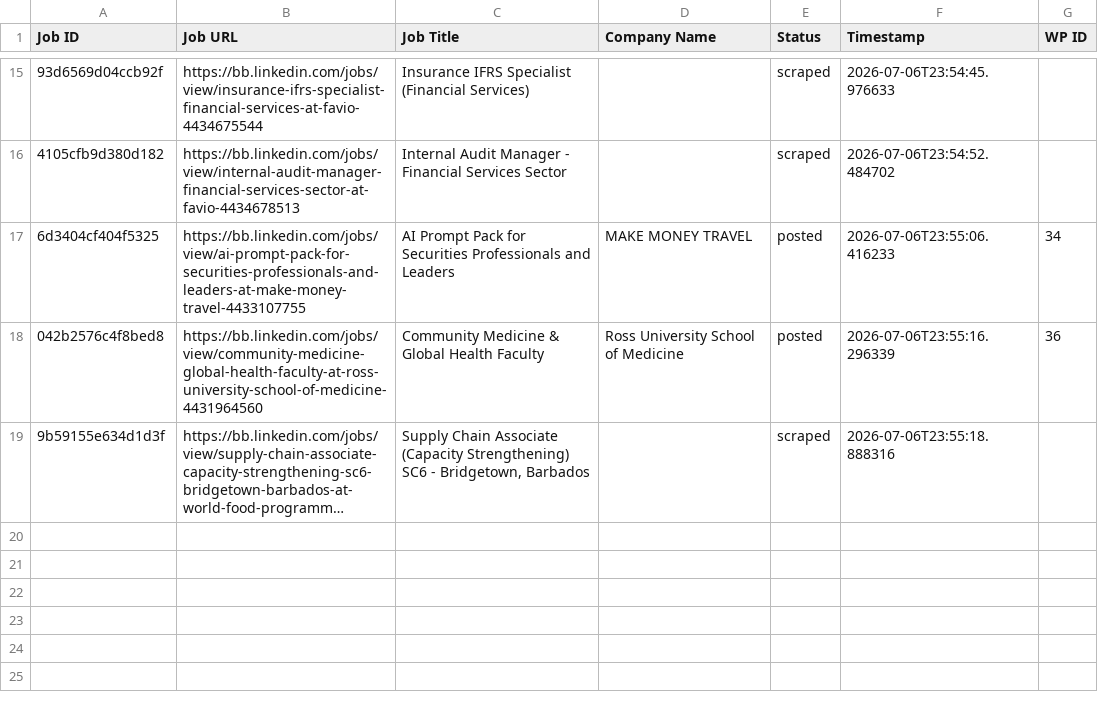
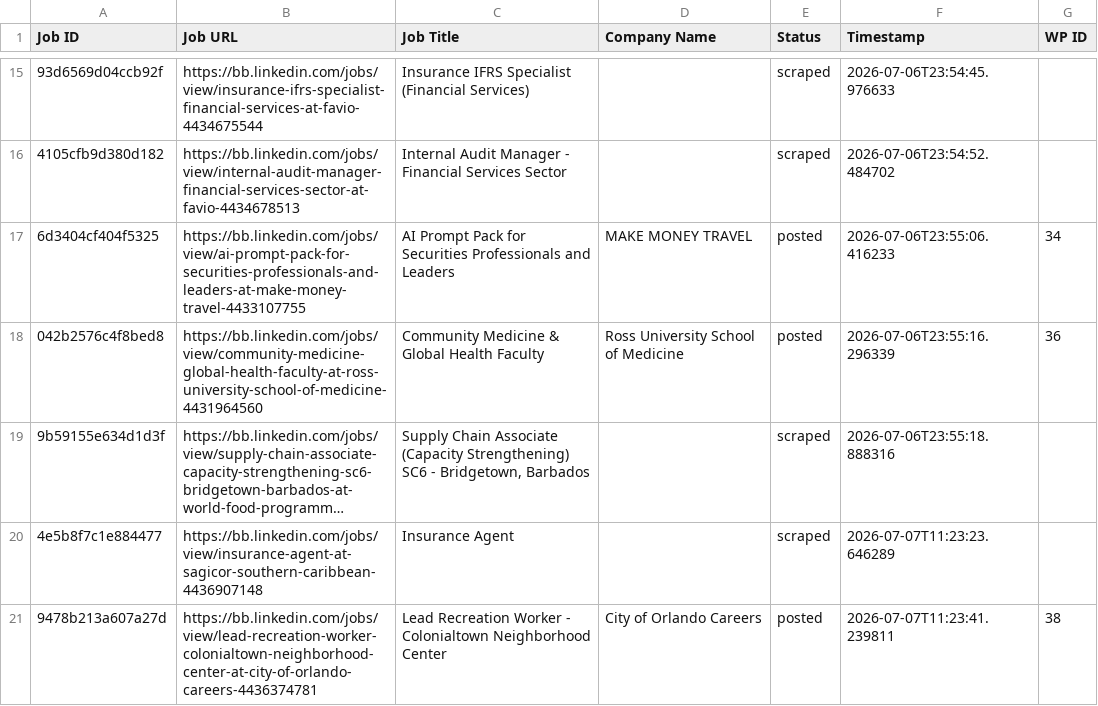
Before and after one commit to vindoky/bb, a CSV file: processed_jobs.csv, drawn as a sheet; only a part is shown, gaps mark what is left out; long unchanged cells end in …; the diff names each change by its address in the sheet, - before the commit and + after, or states it on an @@ line.

```diff
--- a/processed_jobs.csv
+++ b/processed_jobs.csv
+row 20: 4e5b8f7c1e884477 | https://bb.linkedin.com/jobs/view/insurance-agent-at-sagicor-southern-caribbean-4436907148 | Insurance Agent |  | scraped | 2026-07-07T11:23:23.646289
+row 21: 9478b213a607a27d | https://bb.linkedin.com/jobs/view/lead-recreation-worker-colonialtown-neighborhood-center-at-city-of-orlando-careers-4436374781 | Lead Recreation Worker - Colonialtown Neighborhood Center | City of Orlando Careers | posted | 2026-07-07T11:23:41.239811 | 38
```
